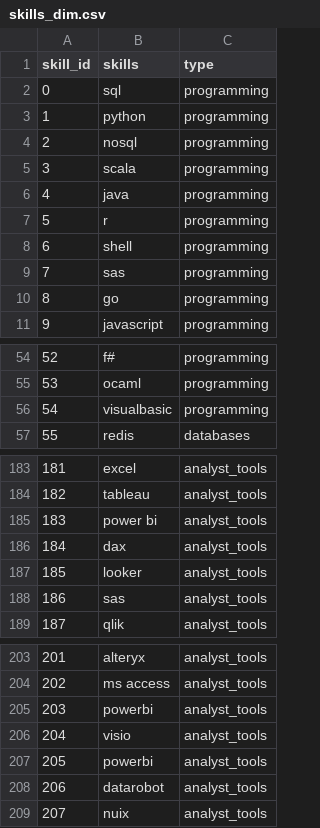
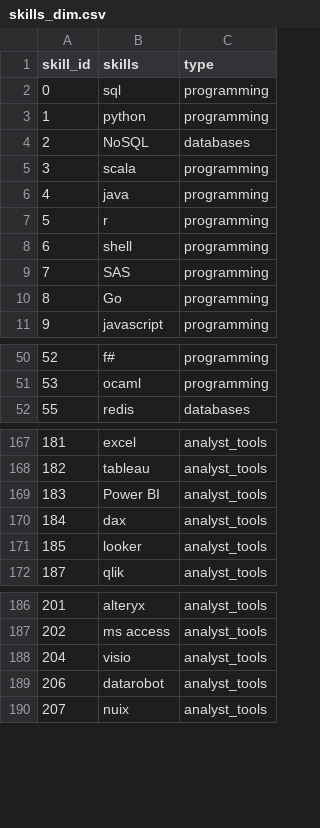
Before and after one commit to wjasonu9/data_jobs, a CSV file: csv_files/skills_dim.csv, drawn as a sheet; only a part is shown, gaps mark what is left out; the diff covers the shown part only.

Commit message:
clean up skills

```diff
--- a/csv_files/skills_dim.csv
+++ b/csv_files/skills_dim.csv
@@ -3,3 +3,3 @@ skill_id,skills,type
 1,python,programming
-2,nosql,programming
+2,NoSQL,databases
 3,scala,programming
@@ -8,4 +8,4 @@ skill_id,skills,type
 6,shell,programming
-7,sas,programming
-8,go,programming
+7,SAS,programming
+8,Go,programming
 9,javascript,programming
@@ -55,3 +51,2 @@ skill_id,skills,type
 53,ocaml,programming
-54,visualbasic,programming
 55,redis,databases
@@ -184,6 +168,5 @@ skill_id,skills,type
 182,tableau,analyst_tools
-183,power bi,analyst_tools
+183,Power BI,analyst_tools
 184,dax,analyst_tools
 185,looker,analyst_tools
-186,sas,analyst_tools
 187,qlik,analyst_tools
@@ -204,5 +187,3 @@ skill_id,skills,type
 202,ms access,analyst_tools
-203,powerbi,analyst_tools
 204,visio,analyst_tools
-205,powerbi,analyst_tools
 206,datarobot,analyst_tools
```
Also changed, not shown: 15 removed rows and 15 edited cells elsewhere in this file, 6 other files.
